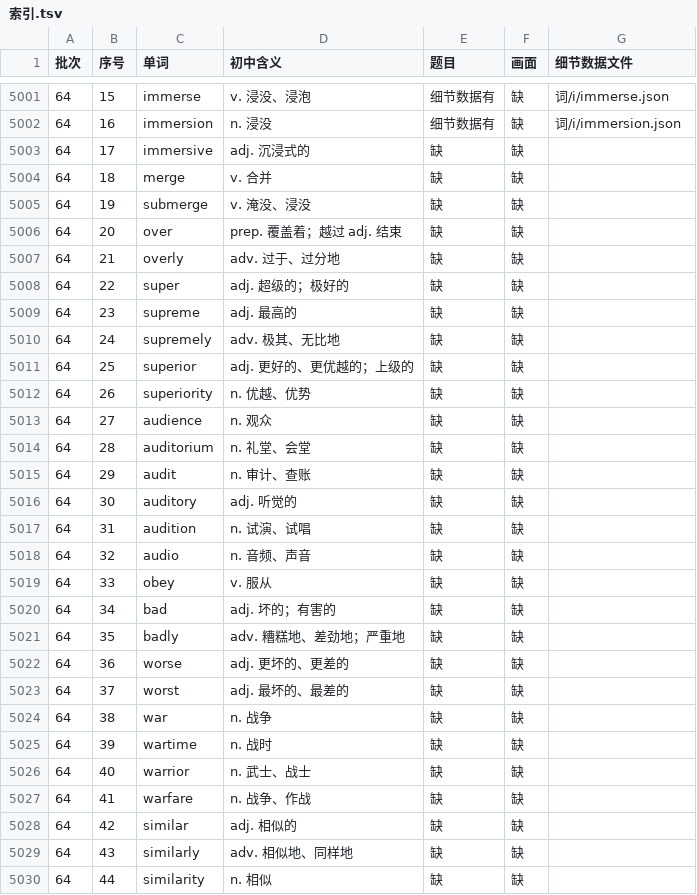
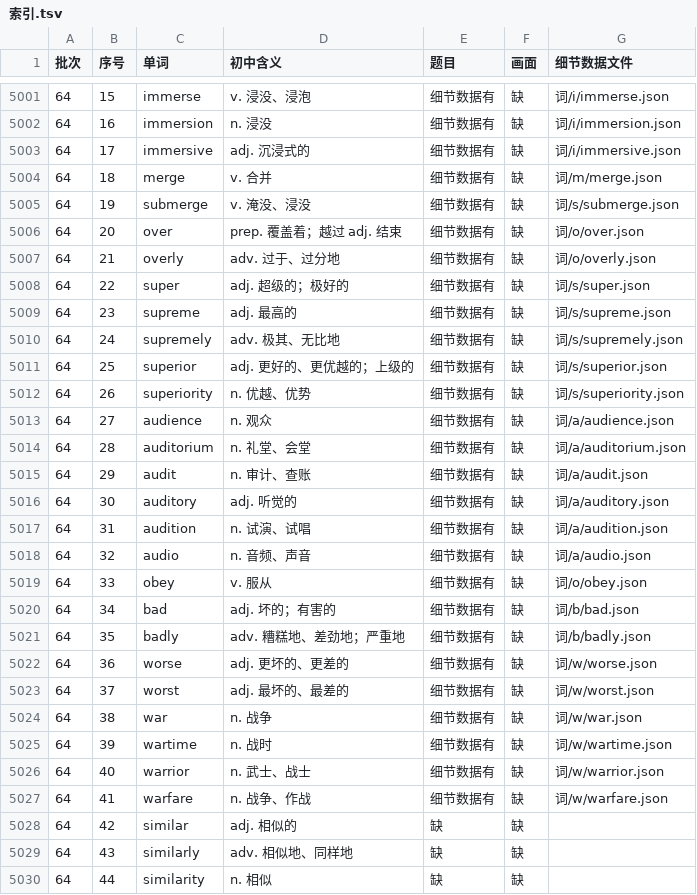
Before and after one commit to Jacklee15333/ciyuanchaifeng, a TSV file: 总表视频细节数据/索引.tsv, drawn as a sheet; only a part is shown, gaps mark what is left out.

Commit message:
总表视频细节数据：题目第 54 批第 1 组（immersive … warfare 25 个词）；累计 5000 个词

```diff
--- a/总表视频细节数据/索引.tsv
+++ b/总表视频细节数据/索引.tsv
@@ -5002,27 +5002,27 @@
 64	16	immersion	n. 浸没	细节数据有	缺	词/i/immersion.json
-64	17	immersive	adj. 沉浸式的	缺	缺	
-64	18	merge	v. 合并	缺	缺	
-64	19	submerge	v. 淹没、浸没	缺	缺	
-64	20	over	prep. 覆盖着；越过 adj. 结束	缺	缺	
-64	21	overly	adv. 过于、过分地	缺	缺	
-64	22	super	adj. 超级的；极好的	缺	缺	
-64	23	supreme	adj. 最高的	缺	缺	
-64	24	supremely	adv. 极其、无比地	缺	缺	
-64	25	superior	adj. 更好的、更优越的；上级的	缺	缺	
-64	26	superiority	n. 优越、优势	缺	缺	
-64	27	audience	n. 观众	缺	缺	
-64	28	auditorium	n. 礼堂、会堂	缺	缺	
-64	29	audit	n. 审计、查账	缺	缺	
-64	30	auditory	adj. 听觉的	缺	缺	
-64	31	audition	n. 试演、试唱	缺	缺	
-64	32	audio	n. 音频、声音	缺	缺	
-64	33	obey	v. 服从	缺	缺	
-64	34	bad	adj. 坏的；有害的	缺	缺	
-64	35	badly	adv. 糟糕地、差劲地；严重地	缺	缺	
-64	36	worse	adj. 更坏的、更差的	缺	缺	
-64	37	worst	adj. 最坏的、最差的	缺	缺	
-64	38	war	n. 战争	缺	缺	
-64	39	wartime	n. 战时	缺	缺	
-64	40	warrior	n. 武士、战士	缺	缺	
-64	41	warfare	n. 战争、作战	缺	缺	
+64	17	immersive	adj. 沉浸式的	细节数据有	缺	词/i/immersive.json
+64	18	merge	v. 合并	细节数据有	缺	词/m/merge.json
+64	19	submerge	v. 淹没、浸没	细节数据有	缺	词/s/submerge.json
+64	20	over	prep. 覆盖着；越过 adj. 结束	细节数据有	缺	词/o/over.json
+64	21	overly	adv. 过于、过分地	细节数据有	缺	词/o/overly.json
+64	22	super	adj. 超级的；极好的	细节数据有	缺	词/s/super.json
+64	23	supreme	adj. 最高的	细节数据有	缺	词/s/supreme.json
+64	24	supremely	adv. 极其、无比地	细节数据有	缺	词/s/supremely.json
+64	25	superior	adj. 更好的、更优越的；上级的	细节数据有	缺	词/s/superior.json
+64	26	superiority	n. 优越、优势	细节数据有	缺	词/s/superiority.json
+64	27	audience	n. 观众	细节数据有	缺	词/a/audience.json
+64	28	auditorium	n. 礼堂、会堂	细节数据有	缺	词/a/auditorium.json
+64	29	audit	n. 审计、查账	细节数据有	缺	词/a/audit.json
+64	30	auditory	adj. 听觉的	细节数据有	缺	词/a/auditory.json
+64	31	audition	n. 试演、试唱	细节数据有	缺	词/a/audition.json
+64	32	audio	n. 音频、声音	细节数据有	缺	词/a/audio.json
+64	33	obey	v. 服从	细节数据有	缺	词/o/obey.json
+64	34	bad	adj. 坏的；有害的	细节数据有	缺	词/b/bad.json
+64	35	badly	adv. 糟糕地、差劲地；严重地	细节数据有	缺	词/b/badly.json
+64	36	worse	adj. 更坏的、更差的	细节数据有	缺	词/w/worse.json
+64	37	worst	adj. 最坏的、最差的	细节数据有	缺	词/w/worst.json
+64	38	war	n. 战争	细节数据有	缺	词/w/war.json
+64	39	wartime	n. 战时	细节数据有	缺	词/w/wartime.json
+64	40	warrior	n. 武士、战士	细节数据有	缺	词/w/warrior.json
+64	41	warfare	n. 战争、作战	细节数据有	缺	词/w/warfare.json
 64	42	similar	adj. 相似的	缺	缺	
```
Also changed, not shown: 26 other files.
